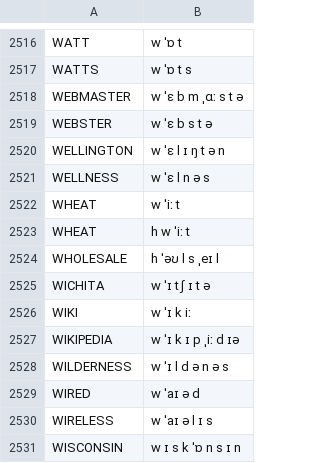
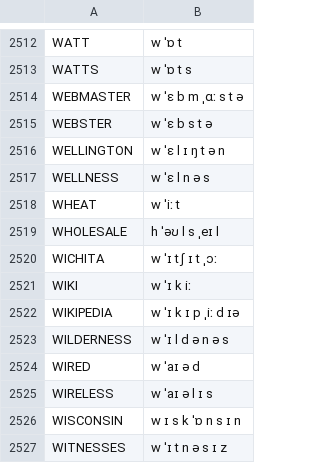
Before and after one commit to JoseLlarena/Britfone, a CSV file: new_vocabulary.csv, drawn as a sheet; only a part is shown, gaps mark what is left out; the shorter side is filled out with more unchanged rows; the diff covers the shown part only.

```diff
--- a/new_vocabulary.csv
+++ b/new_vocabulary.csv
@@ -2522,5 +2518,4 @@ WELLNESS, w ˈɛ l n ə s
 WHEAT, w ˈiː t
-WHEAT, h w ˈiː t
 WHOLESALE, h ˈəʊ l s ˌeɪ l
-WICHITA, w ˈɪ tʃ ɪ t ə
+WICHITA, w ˈɪ tʃ ɪ t ˌɔː
 WIKI, w ˈɪ k iː
```
Also changed, not shown: 9 added rows, 11 removed rows and 17 edited cells elsewhere in this file, 1 other file.
